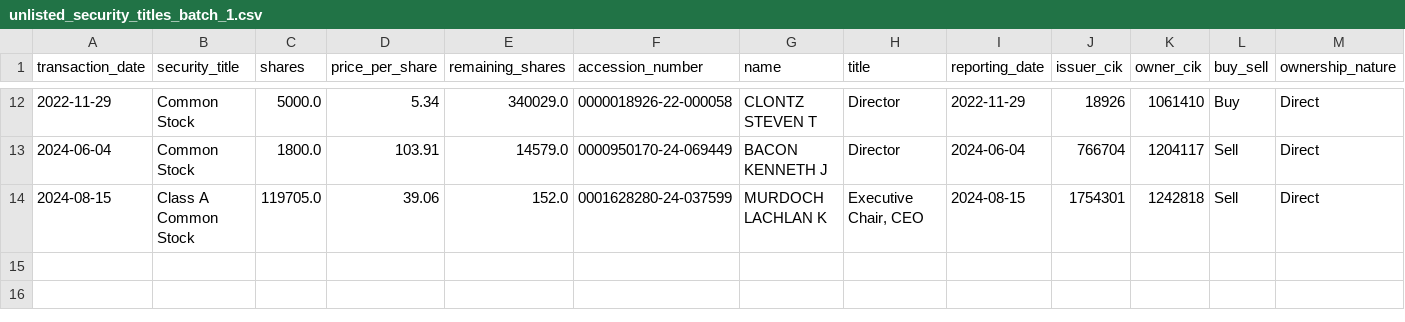
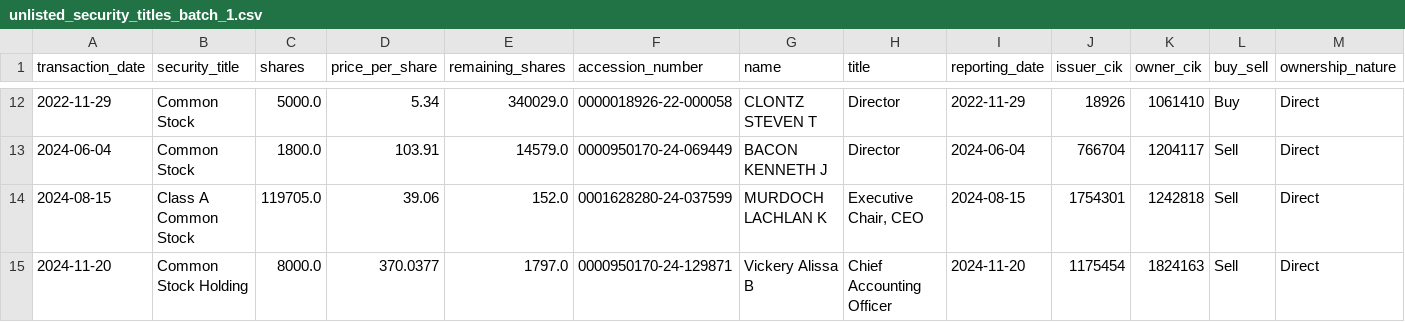
Before and after one commit to supertypeai/sectors_us_insider_trading, a CSV file: unlisted_security_titles_batch_1.csv, drawn as a sheet; only a part is shown, gaps mark what is left out; rows hold the shown columns only; the diff names each change by its address in the sheet, - before the commit and + after, or states it on an @@ line.

```diff
--- a/unlisted_security_titles_batch_1.csv
+++ b/unlisted_security_titles_batch_1.csv
+row 15: 2024-11-20 | Common Stock Holding | 8000.0 | 370.0377 | 1797.0 | 0000950170-24-129871 | Vickery Alissa B | Chief Accounting Officer | 2024-11-20 | 1175454 | 1824163 | Sell | Direct
```
